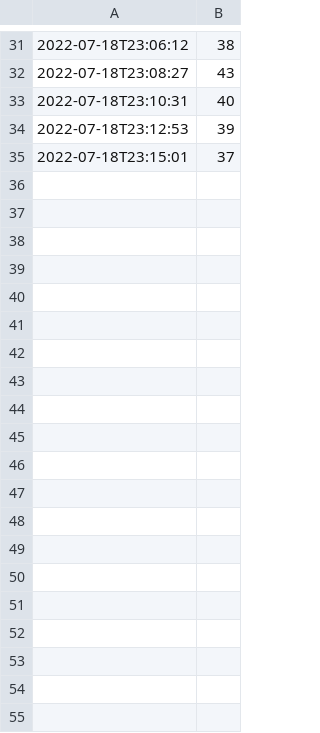
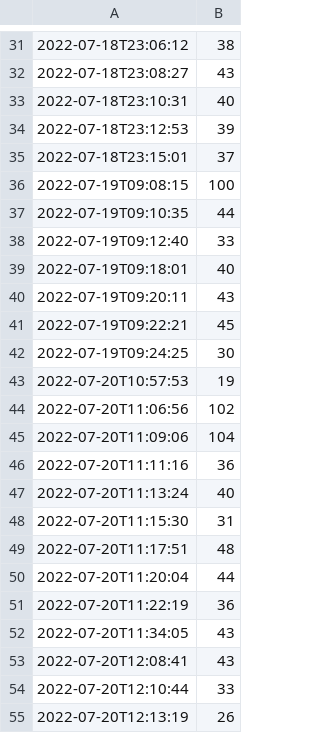
Before and after one commit to Aniruddha-Deb/quant-prep, a CSV file: zetamac_log.csv, drawn as a sheet; only a part is shown, gaps mark what is left out; the diff covers the shown part only; the diff names each change by its address in the sheet, - before the commit and + after, or states it on an @@ line.

Commit message:
Updated ZetaMac scores

```diff
--- a/zetamac_log.csv
+++ b/zetamac_log.csv
+row 36: 2022-07-19T09:08:15 | 100
+row 37: 2022-07-19T09:10:35 | 44
+row 38: 2022-07-19T09:12:40 | 33
+row 39: 2022-07-19T09:18:01 | 40
+row 40: 2022-07-19T09:20:11 | 43
+row 41: 2022-07-19T09:22:21 | 45
+row 42: 2022-07-19T09:24:25 | 30
+row 43: 2022-07-20T10:57:53 | 19
+row 44: 2022-07-20T11:06:56 | 102
+row 45: 2022-07-20T11:09:06 | 104
+row 46: 2022-07-20T11:11:16 | 36
+row 47: 2022-07-20T11:13:24 | 40
+row 48: 2022-07-20T11:15:30 | 31
+row 49: 2022-07-20T11:17:51 | 48
+row 50: 2022-07-20T11:20:04 | 44
+row 51: 2022-07-20T11:22:19 | 36
+row 52: 2022-07-20T11:34:05 | 43
+row 53: 2022-07-20T12:08:41 | 43
+row 54: 2022-07-20T12:10:44 | 33
+row 55: 2022-07-20T12:13:19 | 26
```
Also changed, not shown: 41 added rows elsewhere in this file.
